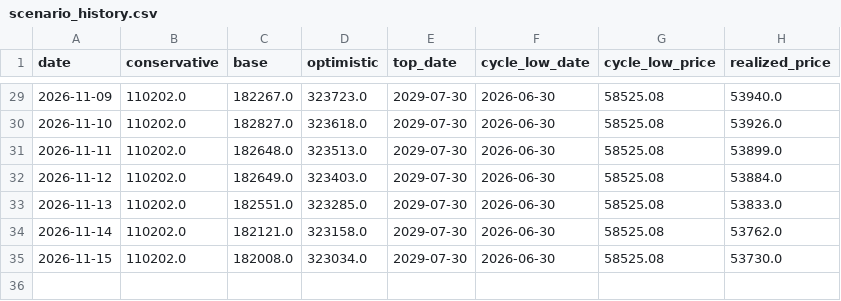
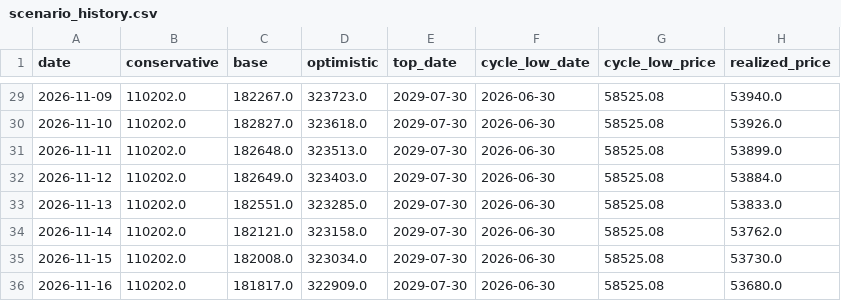
Before and after one commit to North7/tidemark, a CSV file: data/scenario_history.csv, drawn as a sheet; only a part is shown, gaps mark what is left out; the diff names each change by its address in the sheet, - before the commit and + after, or states it on an @@ line.

```diff
--- a/data/scenario_history.csv
+++ b/data/scenario_history.csv
+row 36: 2026-11-16 | 110202.0 | 181817.0 | 322909.0 | 2029-07-30 | 2026-06-30 | 58525.08 | 53680.0
```
Also changed, not shown: data/indicators.csv, data/raw/coinmetrics.csv, 15 other files.
